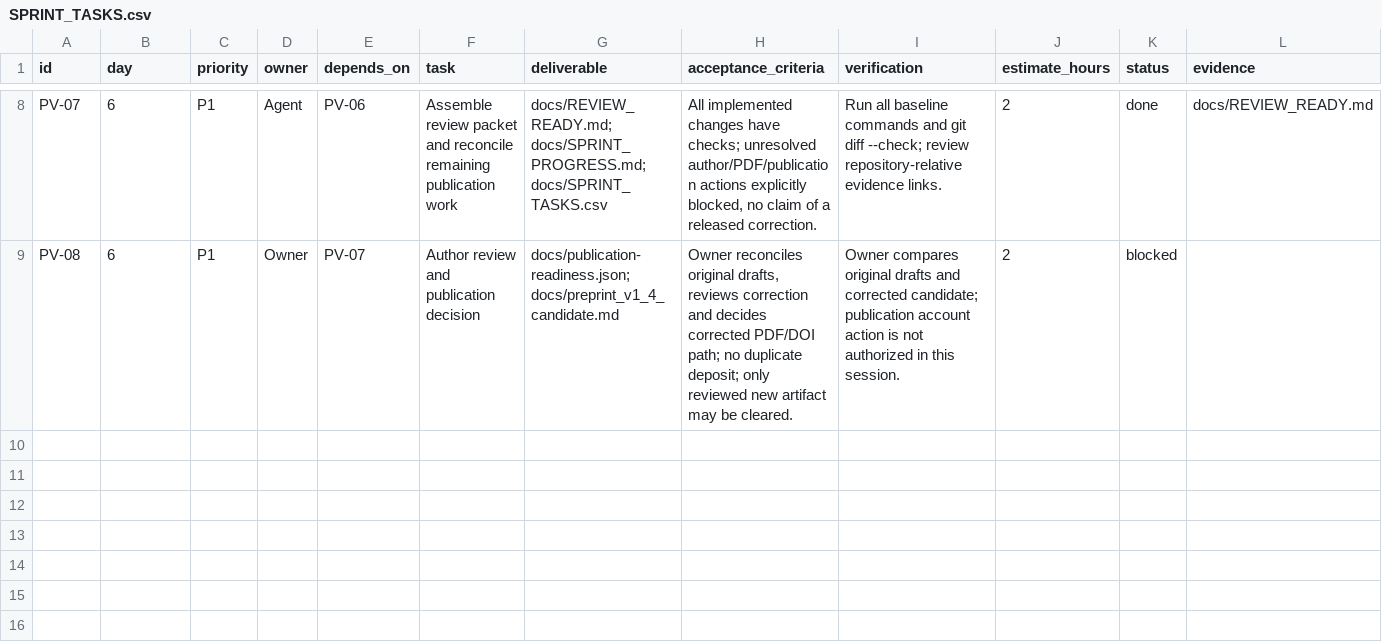
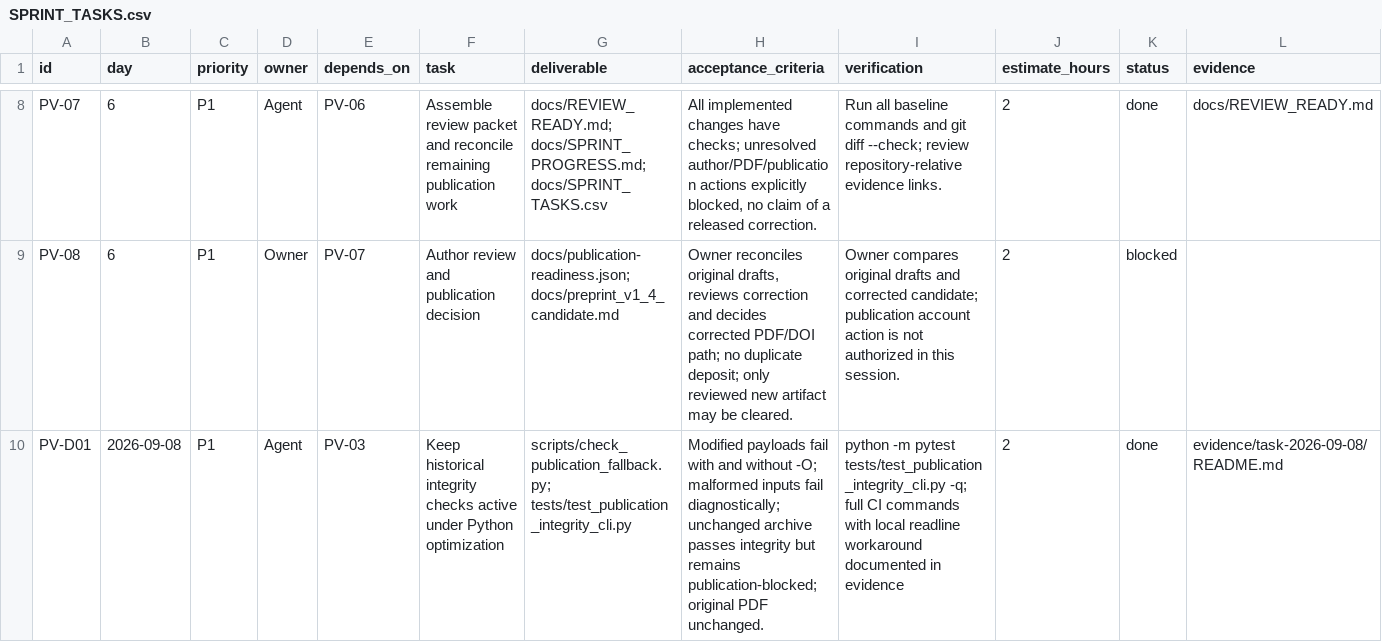
Before and after one commit to 500ft/P-V-Fatigue-Manifold-Proprioception, a CSV file: docs/SPRINT_TASKS.csv, drawn as a sheet; only a part is shown, gaps mark what is left out; rows hold the shown columns only; the diff names each change by its address in the sheet, - before the commit and + after, or states it on an @@ line.

Commit message:
fix: enforce publication integrity under optimized Python

```diff
--- a/docs/SPRINT_TASKS.csv
+++ b/docs/SPRINT_TASKS.csv
+row 10: PV-D01 | 2026-09-08 | P1 | Agent | PV-03 | Keep historical integrity checks active under Python optimization | scripts/check_publication_fallback.py; tests/test_publication_integrity_cli.py | Modified payloads fail with and without -O; malformed inputs fail diagnostically; unchanged archive passes integrity but remains publication-blocked; original PDF unchanged. | python -m pytest tests/test_publication_integrity_cli.py -q; full CI commands with local readline workaround documented in evidence | 2 | done | evidence/task-2026-09-08/README.md
```
Also changed, not shown: 4 other files.
